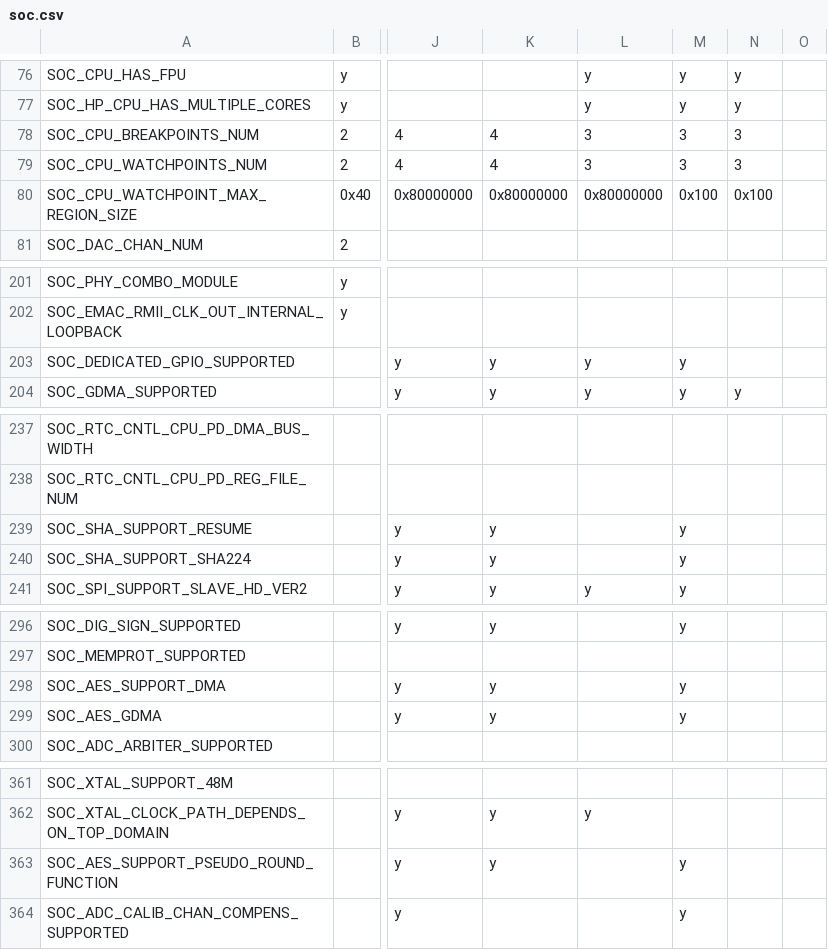
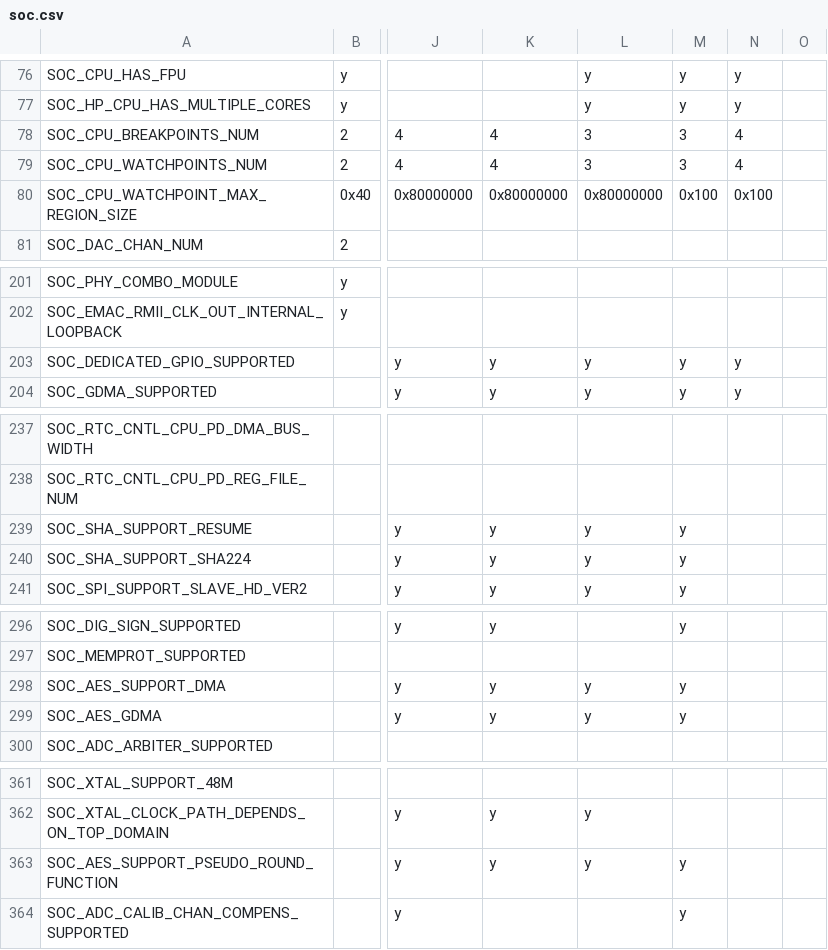
Before and after one commit to tanakamasayuki/ESP-IDF-SoC-Check, a CSV file: soc.csv, drawn as a sheet; only a part is shown, gaps mark what is left out; the diff covers the shown part only; the diff names each change by its address in the sheet, - before the commit and + after, or states it on an @@ line.

```diff
--- a/soc.csv
+++ b/soc.csv
-N78:N79: 3
+N78:N79: 4
-N203: (empty)
+N203: y
-L239:L240: (empty)
+L239:L240: y
-L298:L299: (empty)
+L298:L299: y
-L363: (empty)
+L363: y
```
Also changed, not shown: 1 removed row and 13 edited cells elsewhere in this file, 1 other file.
